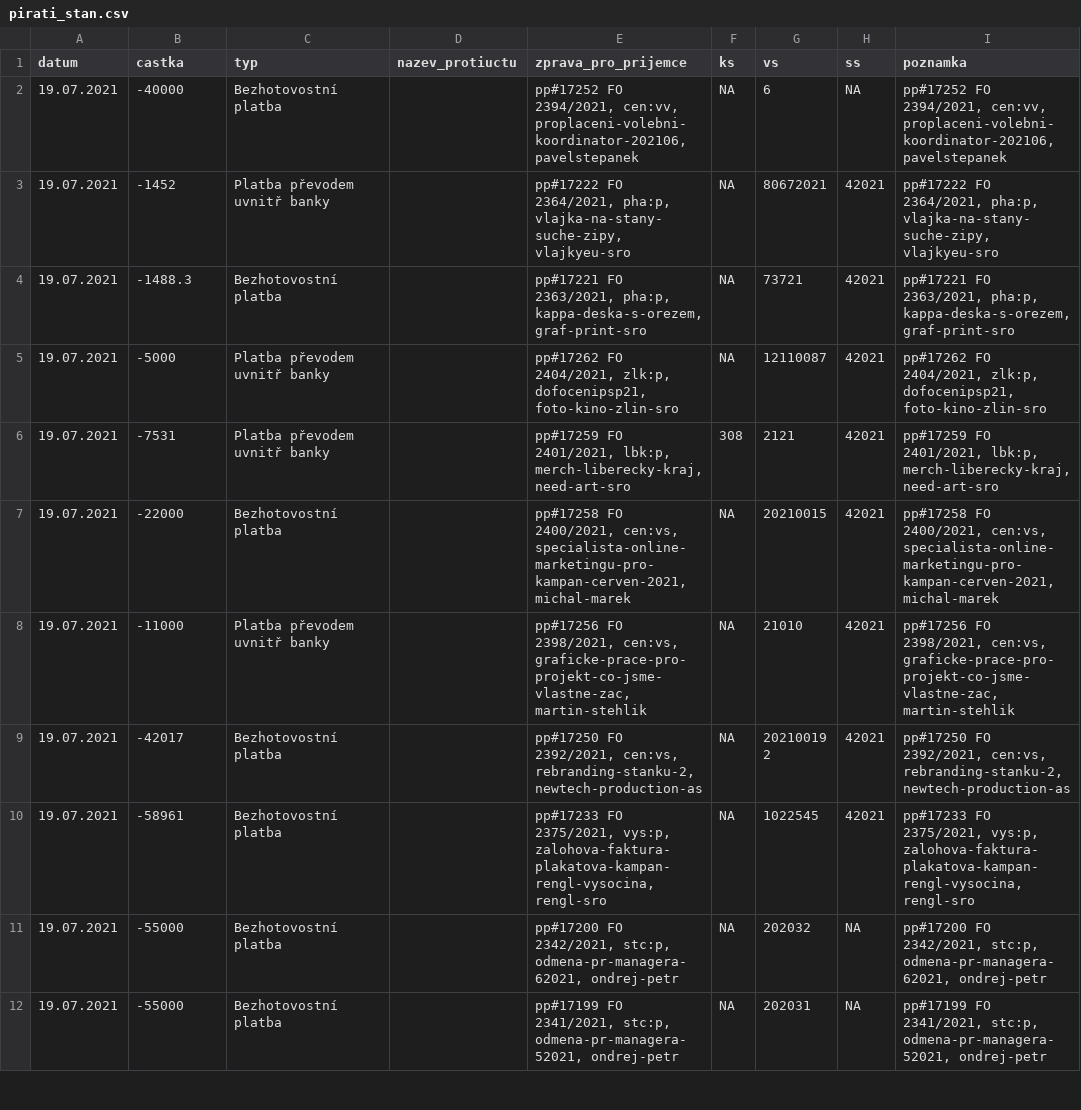
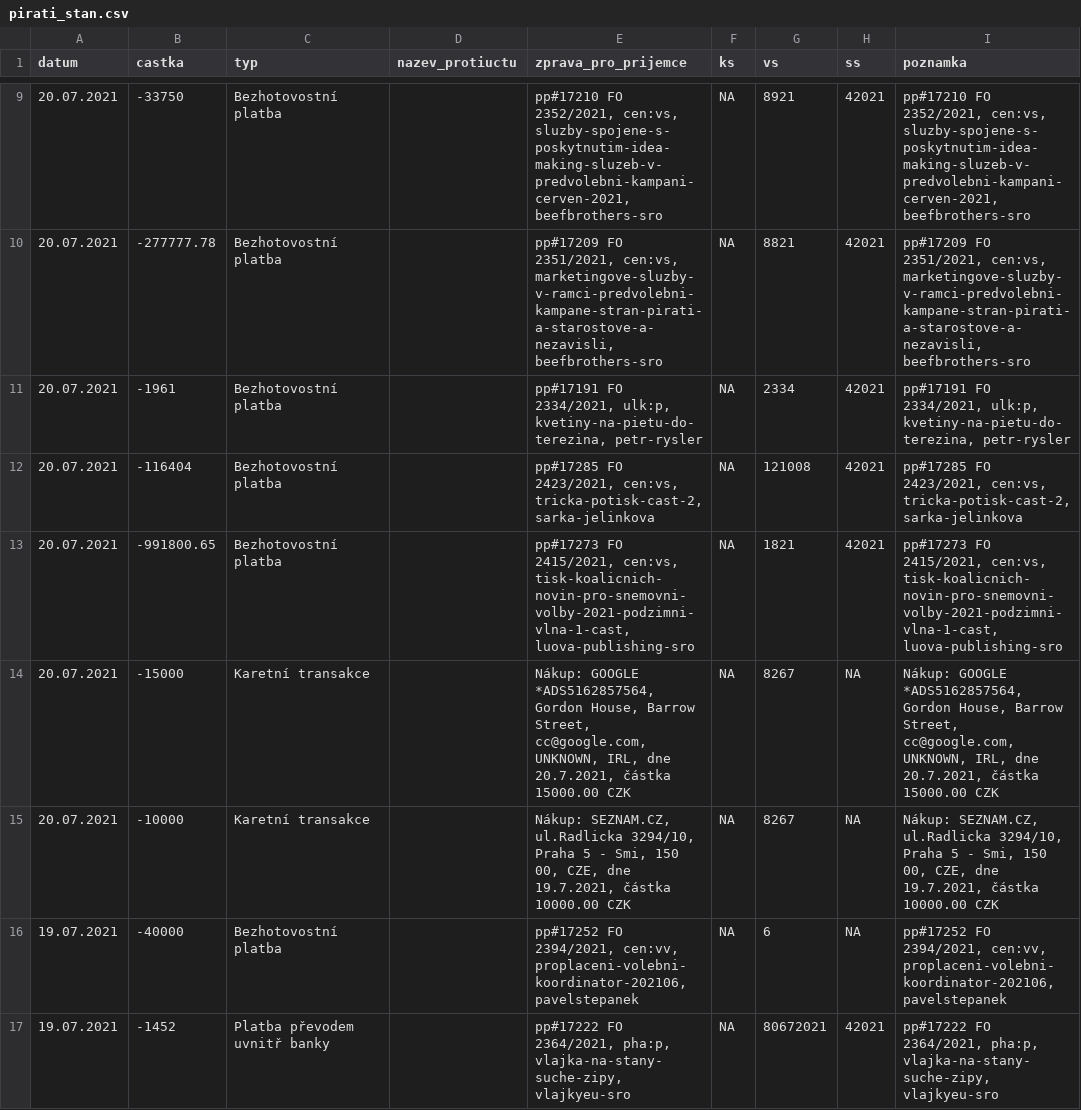
Before and after one commit to opop999/transparent_election_accounts, a CSV file: data/pirati_stan.csv, drawn as a sheet; only a part is shown, gaps mark what is left out; the shorter side is filled out with more unchanged rows; the diff covers the shown part only; the diff names each change by its address in the sheet, - before the commit and + after, or states it on an @@ line.

```diff
--- a/data/pirati_stan.csv
+++ b/data/pirati_stan.csv
+row 9: 20.07.2021 | -33750 | Bezhotovostní platba |  | pp#17210 FO 2352/2021, cen:vs, sluzby-spojene-s-poskytnutim-idea-making-sluzeb-v-predvolebni-kampani-cerven-2021, beefbrothers-sro | NA | 8921 | 42021 | pp#17210 FO 2352/2021, cen:vs, sluzby-spojene-s-poskytnutim-idea-making-sluzeb-v-predvolebni-kampani-cerven-2021, beefbrothers-sro
+row 10: 20.07.2021 | -277777.78 | Bezhotovostní platba |  | pp#17209 FO 2351/2021, cen:vs, marketingove-sluzby-v-ramci-predvolebni-kampane-stran-pirati-a-starostove-a-nezavisli, beefbrothers-sro | NA | 8821 | 42021 | pp#17209 FO 2351/2021, cen:vs, marketingove-sluzby-v-ramci-predvolebni-kampane-stran-pirati-a-starostove-a-nezavisli, beefbrothers-sro
+row 11: 20.07.2021 | -1961 | Bezhotovostní platba |  | pp#17191 FO 2334/2021, ulk:p, kvetiny-na-pietu-do-terezina, petr-rysler | NA | 2334 | 42021 | pp#17191 FO 2334/2021, ulk:p, kvetiny-na-pietu-do-terezina, petr-rysler
+row 12: 20.07.2021 | -116404 | Bezhotovostní platba |  | pp#17285 FO 2423/2021, cen:vs, tricka-potisk-cast-2, sarka-jelinkova | NA | 121008 | 42021 | pp#17285 FO 2423/2021, cen:vs, tricka-potisk-cast-2, sarka-jelinkova
+row 13: 20.07.2021 | -991800.65 | Bezhotovostní platba |  | pp#17273 FO 2415/2021, cen:vs, tisk-koalicnich-novin-pro-snemovni-volby-2021-podzimni-vlna-1-cast, luova-publishing-sro | NA | 1821 | 42021 | pp#17273 FO 2415/2021, cen:vs, tisk-koalicnich-novin-pro-snemovni-volby-2021-podzimni-vlna-1-cast, luova-publishing-sro
+row 14: 20.07.2021 | -15000 | Karetní transakce |  | Nákup: GOOGLE *ADS5162857564, Gordon House, Barrow Street, cc@google.com, UNKNOWN, IRL, dne 20.7.2021, částka 15000.00 CZK | NA | 8267 | NA | Nákup: GOOGLE *ADS5162857564, Gordon House, Barrow Street, cc@google.com, UNKNOWN, IRL, dne 20.7.2021, částka 15000.00 CZK
+row 15: 20.07.2021 | -10000 | Karetní transakce |  | Nákup: SEZNAM.CZ, ul.Radlicka 3294/10, Praha 5 - Smi, 150 00, CZE, dne 19.7.2021, částka 10000.00 CZK | NA | 8267 | NA | Nákup: SEZNAM.CZ, ul.Radlicka 3294/10, Praha 5 - Smi, 150 00, CZE, dne 19.7.2021, částka 10000.00 CZK
```
Also changed, not shown: 7 added rows elsewhere in this file, data/cssd.csv, data/ods_kdu_top09.csv, 6 other files.
